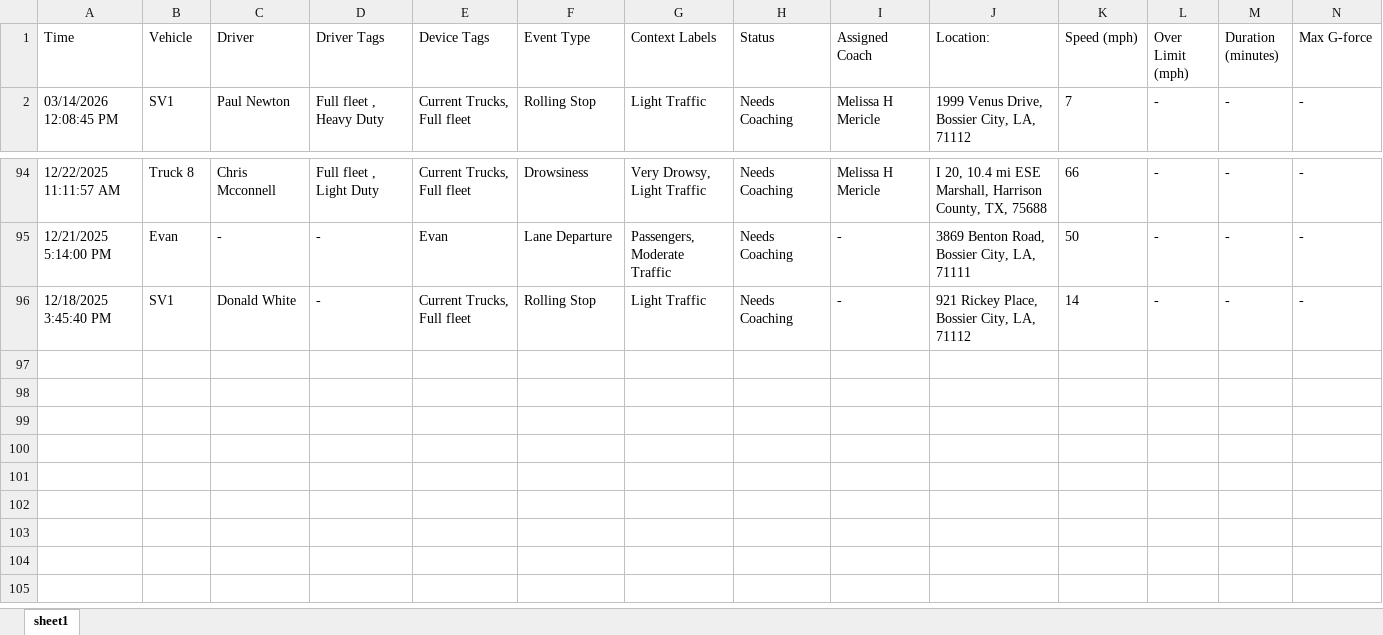
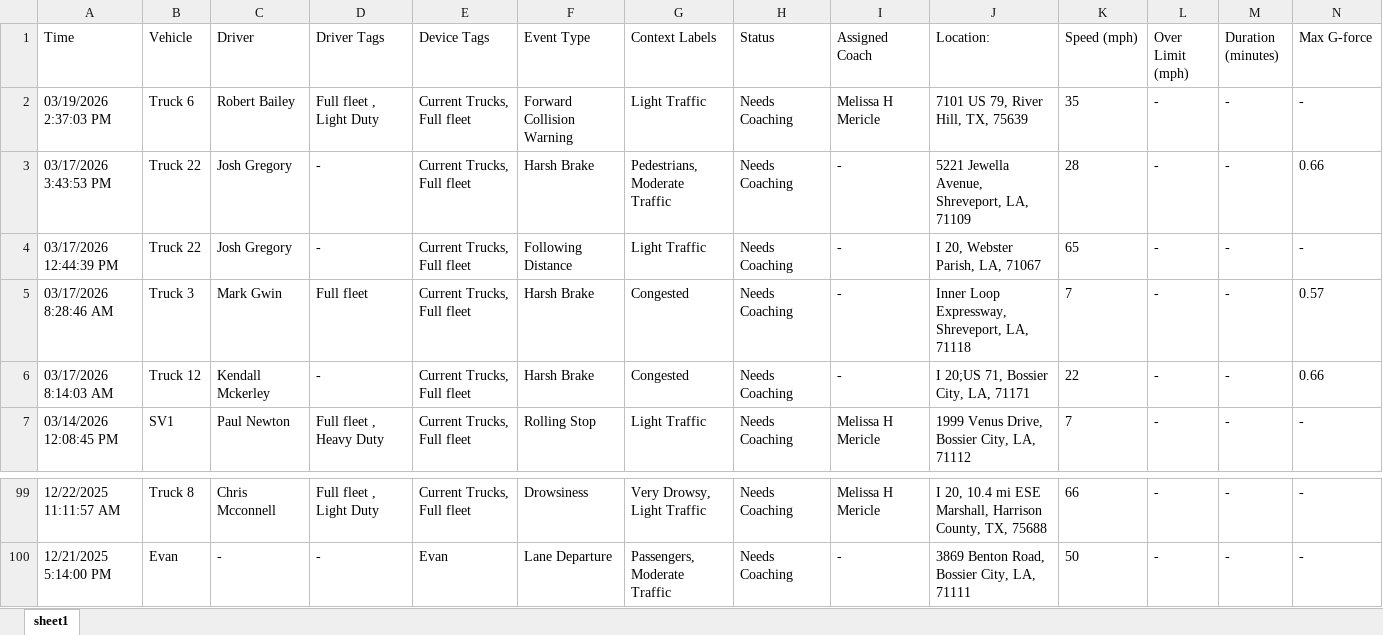
Before and after one commit to jmullins-DEN/mericles, an Excel workbook: camera_events.xlsx, sheet sheet1, drawn as a sheet; only a part is shown, gaps mark what is left out; values as stored, in another font and other column widths than the file's, no borders; removed rows and columns are numbered as before the commit, all else as after; rows hold the shown columns only; the diff names each change by its address in the sheet, - before the commit and + after, or states it on an @@ line.

```diff
--- a/camera_events.xlsx (sheet sheet1)
+++ b/camera_events.xlsx (sheet sheet1)
+row 2: 03/19/2026 2:37:03 PM | Truck 6 | Robert Bailey | Full fleet , Light Duty | Current Trucks, Full fleet | Forward Collision Warning | Light Traffic | Needs Coaching | Melissa H Mericle | 7101 US 79, River Hill, TX, 75639 | 35 | - | - | -
+row 3: 03/17/2026 3:43:53 PM | Truck 22 | Josh Gregory | - | Current Trucks, Full fleet | Harsh Brake | Pedestrians, Moderate Traffic | Needs Coaching | - | 5221 Jewella Avenue, Shreveport, LA, 71109 | 28 | - | - | 0.66
+row 4: 03/17/2026 12:44:39 PM | Truck 22 | Josh Gregory | - | Current Trucks, Full fleet | Following Distance | Light Traffic | Needs Coaching | - | I 20, Webster Parish, LA, 71067 | 65 | - | - | -
+row 5: 03/17/2026 8:28:46 AM | Truck 3 | Mark Gwin | Full fleet | Current Trucks, Full fleet | Harsh Brake | Congested | Needs Coaching | - | Inner Loop Expressway, Shreveport, LA, 71118 | 7 | - | - | 0.57
+row 6: 03/17/2026 8:14:03 AM | Truck 12 | Kendall Mckerley | - | Current Trucks, Full fleet | Harsh Brake | Congested | Needs Coaching | - | I 20;US 71, Bossier City, LA, 71171 | 22 | - | - | 0.66
-row 96: 12/18/2025 3:45:40 PM | SV1 | Donald White | - | Current Trucks, Full fleet | Rolling Stop | Light Traffic | Needs Coaching | - | 921 Rickey Place, Bossier City, LA, 71112 | 14 | - | - | -
```
Also changed, not shown: training.xlsx.
